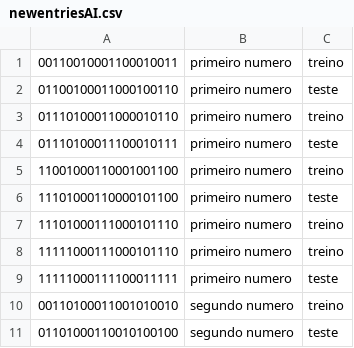
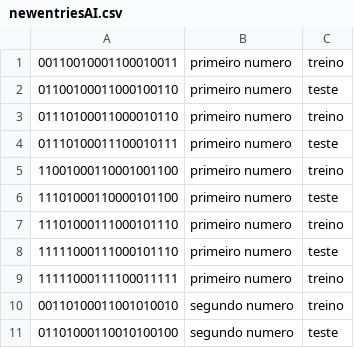
Before and after one commit to JacoNeto/mlp_dart, a CSV file: data/newentriesAI.csv, drawn as a sheet; only a part is shown.

```diff
--- a/data/newentriesAI.csv
+++ b/data/newentriesAI.csv
@@ -7,4 +7,4 @@
 11101000111000101110,primeiro numero,treino
-11111000111000101110,primeiro numero,treino
-11111000111100011111,primeiro numero,teste
+11111000111000101110,primeiro numero,teste
+11111000111100011111,primeiro numero,treino
 00110100011001010010,segundo numero,treino
```
Also changed, not shown: 4 other files.
